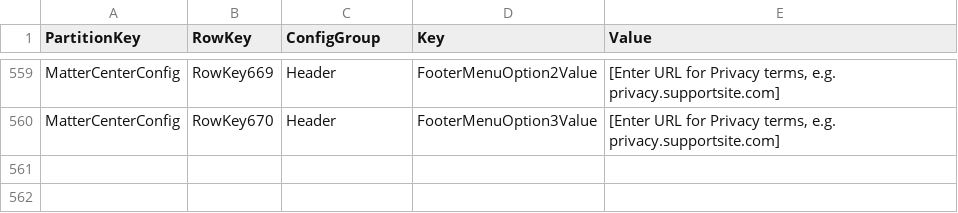
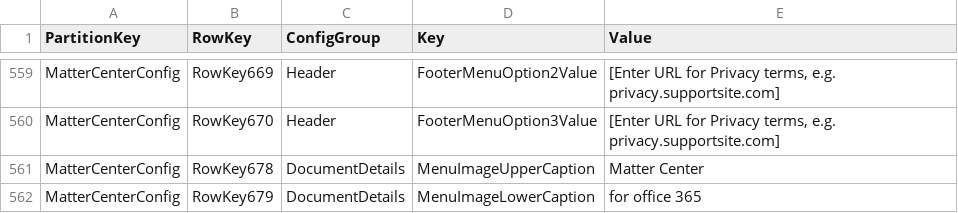
Before and after one commit to microsoft/mattercenter, a CSV file: tree/master/cloud/src/solution/Deployment/Scripts/ManageTableStorageWithCsvFile/AzureStorageTable.csv, drawn as a sheet; only a part is shown, gaps mark what is left out.

Commit message:
Changes to resolve (#518)
Make icon configurable at home page.
Make MatterCenter logo Configurable on DocumentDetails page
Make MatterCenter logo Configurable on MatterDetails page
Correct the sort order of pinned Documents.
Changes to Section title and View More link to work on DocuemntDetails page.
Search on Project Type column filter properly.

```diff
--- a/tree/master/cloud/src/solution/Deployment/Scripts/ManageTableStorageWithCsvFile/AzureStorageTable.csv
+++ b/tree/master/cloud/src/solution/Deployment/Scripts/ManageTableStorageWithCsvFile/AzureStorageTable.csv
@@ -560 +560,3 @@ MatterCenterConfig,RowKey669,Header,FooterMenuOption2Value,"[Enter URL for Priva
 MatterCenterConfig,RowKey670,Header,FooterMenuOption3Value,"[Enter URL for Privacy terms, e.g. privacy.supportsite.com]"
+MatterCenterConfig,RowKey678,DocumentDetails,MenuImageUpperCaption,Matter Center
+MatterCenterConfig,RowKey679,DocumentDetails,MenuImageLowerCaption,for office 365
```
Also changed, not shown: 3 other files.
